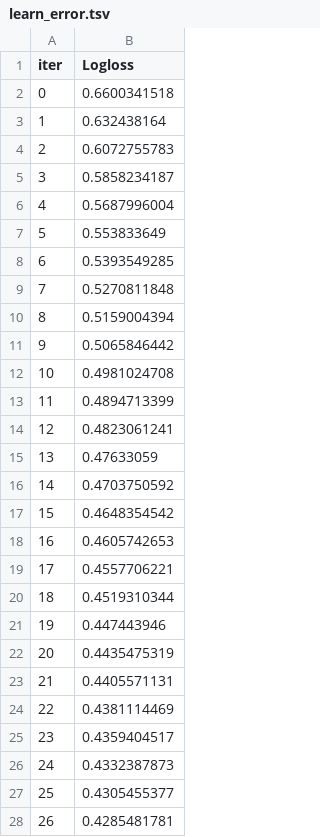
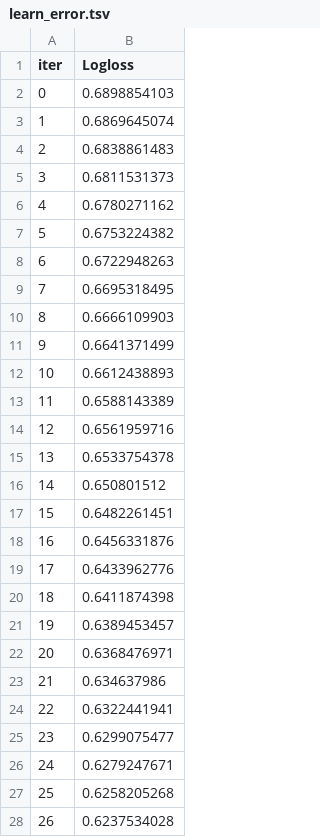
Before and after one commit to tdrumhel1/kaggle_space_titanic, a TSV file: catboost_info/learn_error.tsv, drawn as a sheet; only a part is shown; the diff covers the shown part only.

```diff
--- a/catboost_info/learn_error.tsv
+++ b/catboost_info/learn_error.tsv
@@ -1,28 +1,28 @@
 iter	Logloss
-0	0.6600341518
-1	0.632438164
-2	0.6072755783
-3	0.5858234187
-4	0.5687996004
-5	0.553833649
-6	0.5393549285
-7	0.5270811848
-8	0.5159004394
-9	0.5065846442
-10	0.4981024708
-11	0.4894713399
-12	0.4823061241
-13	0.47633059
-14	0.4703750592
-15	0.4648354542
-16	0.4605742653
-17	0.4557706221
-18	0.4519310344
-19	0.447443946
-20	0.4435475319
-21	0.4405571131
-22	0.4381114469
-23	0.4359404517
-24	0.4332387873
-25	0.4305455377
-26	0.4285481781
+0	0.6898854103
+1	0.6869645074
+2	0.6838861483
+3	0.6811531373
+4	0.6780271162
+5	0.6753224382
+6	0.6722948263
+7	0.6695318495
+8	0.6666109903
+9	0.6641371499
+10	0.6612438893
+11	0.6588143389
+12	0.6561959716
+13	0.6533754378
+14	0.650801512
+15	0.6482261451
+16	0.6456331876
+17	0.6433962776
+18	0.6411874398
+19	0.6389453457
+20	0.6368476971
+21	0.634637986
+22	0.6322441941
+23	0.6299075477
+24	0.6279247671
+25	0.6258205268
+26	0.6237534028
```
Also changed, not shown: 73 edited cells elsewhere in this file, catboost_gs_submission.csv, catboost_info/time_left.tsv, 8 other files.
